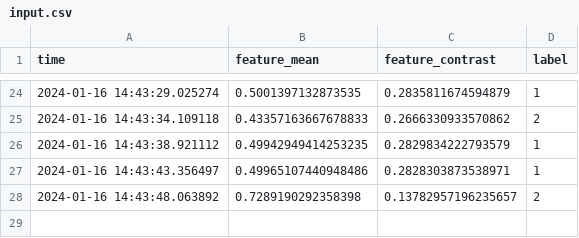
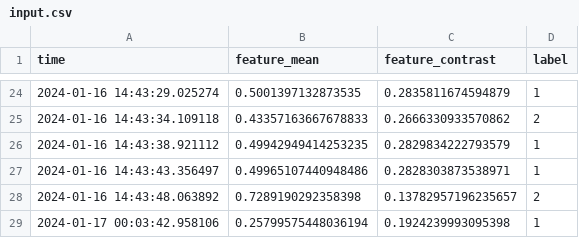
Before and after one commit to Kasperjoergensen3/MLOps_project, a CSV file: input.csv, drawn as a sheet; only a part is shown, gaps mark what is left out; the diff names each change by its address in the sheet, - before the commit and + after, or states it on an @@ line.

```diff
--- a/input.csv
+++ b/input.csv
+row 29: 2024-01-17 00:03:42.958106 | 0.25799575448036194 | 0.1924239993095398 | 1
```
Also changed, not shown: 3 other files.
